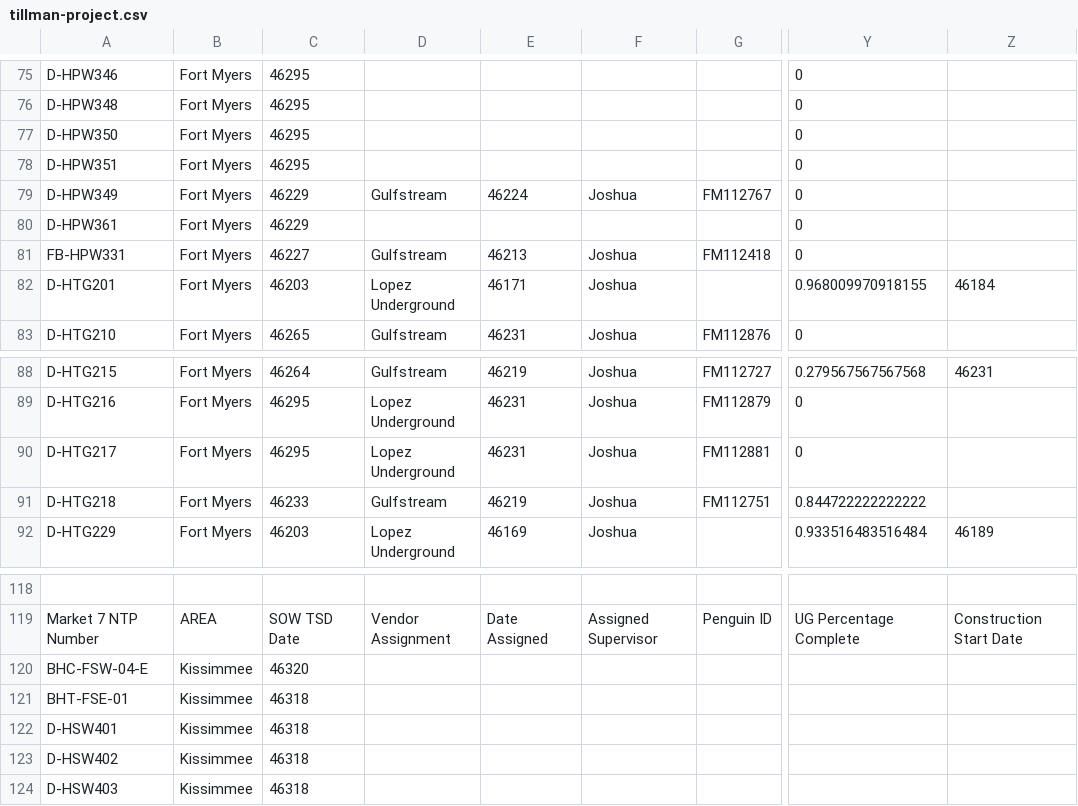
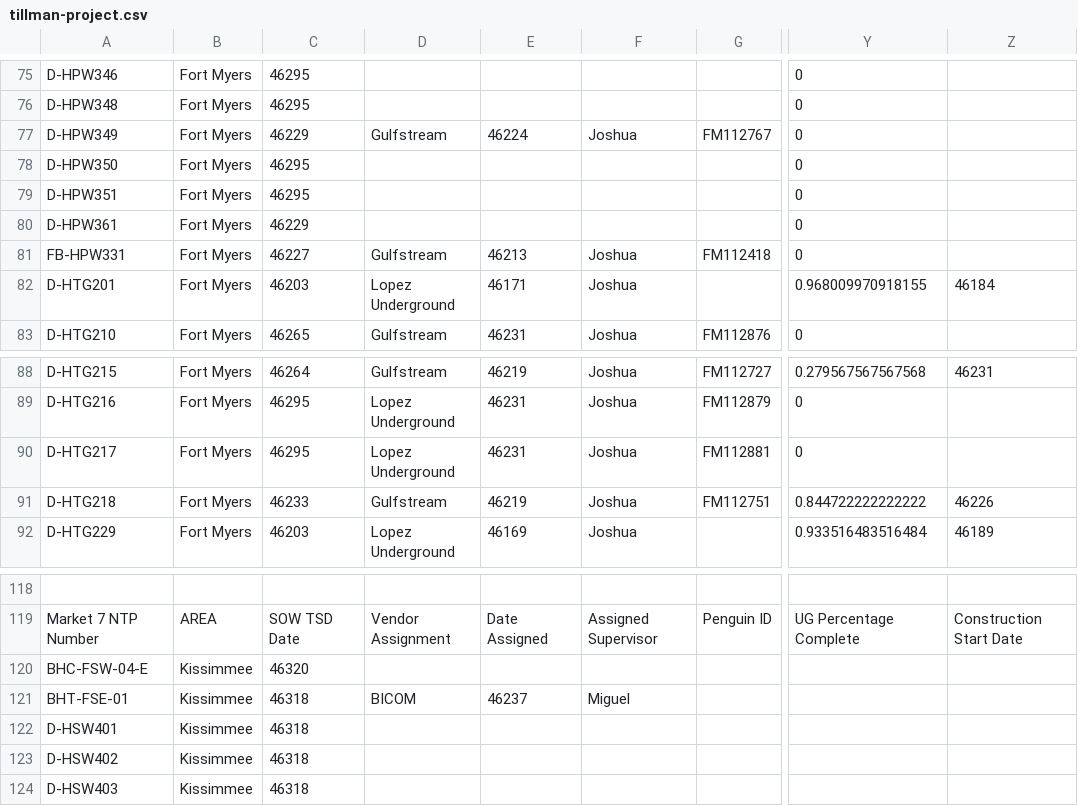
Before and after one commit to JCKraus1/Tillman-Dashboard, a CSV file: tillman-project.csv, drawn as a sheet; only a part is shown, gaps mark what is left out; the diff covers the shown part only; the diff names each change by its address in the sheet, - before the commit and + after, or states it on an @@ line.

```diff
--- a/tillman-project.csv
+++ b/tillman-project.csv
@@ row 79 moved to row 77: D-HPW349 @@
-Z91: (empty)
+Z91: 46226
-D121: (empty)
+D121: BICOM
-E121: (empty)
+E121: 46237
-F121: (empty)
+F121: Miguel
```
Also changed, not shown: 32 edited cells elsewhere in this file.
